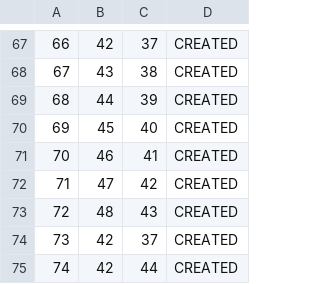
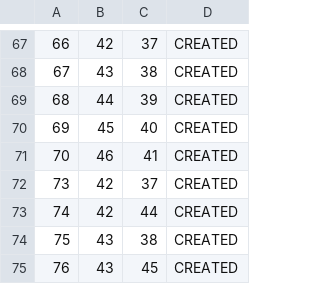
Before and after one commit to kovacevicanja/sims-grupa3-teamA, a CSV file: Resources/Data/tourTimeInstances.csv, drawn as a sheet; only a part is shown, gaps mark what is left out; the shorter side is filled out with more unchanged rows; the diff names each change by its address in the sheet, - before the commit and + after, or states it on an @@ line.

```diff
--- a/Resources/Data/tourTimeInstances.csv
+++ b/Resources/Data/tourTimeInstances.csv
-row 72: 71 | 47 | 42 | CREATED
-row 73: 72 | 48 | 43 | CREATED
```
Also changed, not shown: 7 other files.
